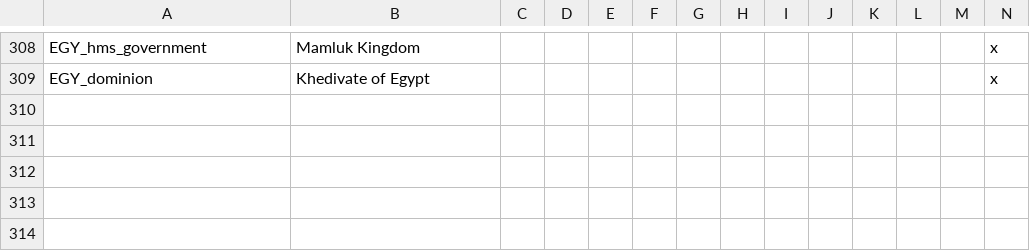
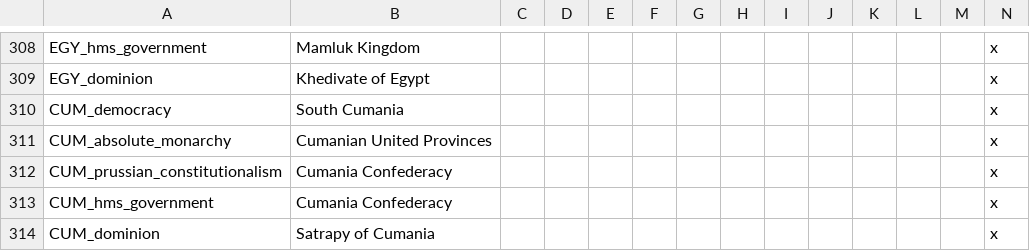
Before and after one commit to marselosgcc/The-Eastern-Brotherhood-Mod, a CSV file: ABC/localisation/ModManeiro_Countries.csv, drawn as a sheet; only a part is shown, gaps mark what is left out; rows hold the shown columns only; the diff names each change by its address in the sheet, - before the commit and + after, or states it on an @@ line.

```diff
--- a/ABC/localisation/ModManeiro_Countries.csv
+++ b/ABC/localisation/ModManeiro_Countries.csv
+row 310: CUM_democracy | South Cumania |  |  |  |  |  |  |  |  |  |  |  | x
+row 311: CUM_absolute_monarchy | Cumanian United Provinces |  |  |  |  |  |  |  |  |  |  |  | x
+row 312: CUM_prussian_constitutionalism | Cumania Confederacy |  |  |  |  |  |  |  |  |  |  |  | x
+row 313: CUM_hms_government | Cumania Confederacy |  |  |  |  |  |  |  |  |  |  |  | x
+row 314: CUM_dominion | Satrapy of Cumania |  |  |  |  |  |  |  |  |  |  |  | x
```
Also changed, not shown: ABC/localisation/ModManeiro_Culturas.csv.
